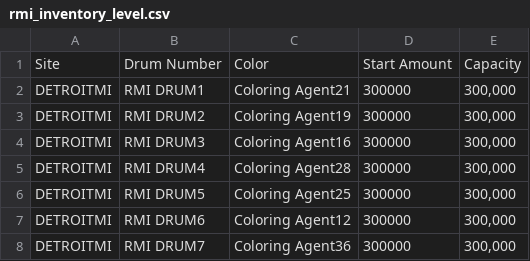
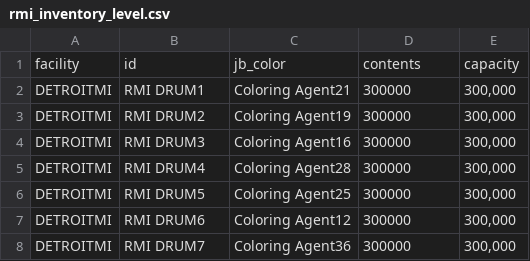
Before and after one commit to meehanjohn/sim_model, a CSV file: files/rmi_inventory_level.csv, drawn as a sheet; only a part is shown; removed rows and columns are numbered as before the commit, all else as after; the diff names each change by its address in the sheet, - before the commit and + after, or states it on an @@ line.

```diff
--- a/files/rmi_inventory_level.csv
+++ b/files/rmi_inventory_level.csv
-row 1: Site | Drum Number | Color | Start Amount | Capacity
+row 1: facility | id | jb_color | contents | capacity
```
Also changed, not shown: files/pfi_drum.csv, files/pi_drum.csv, 5 other files.
